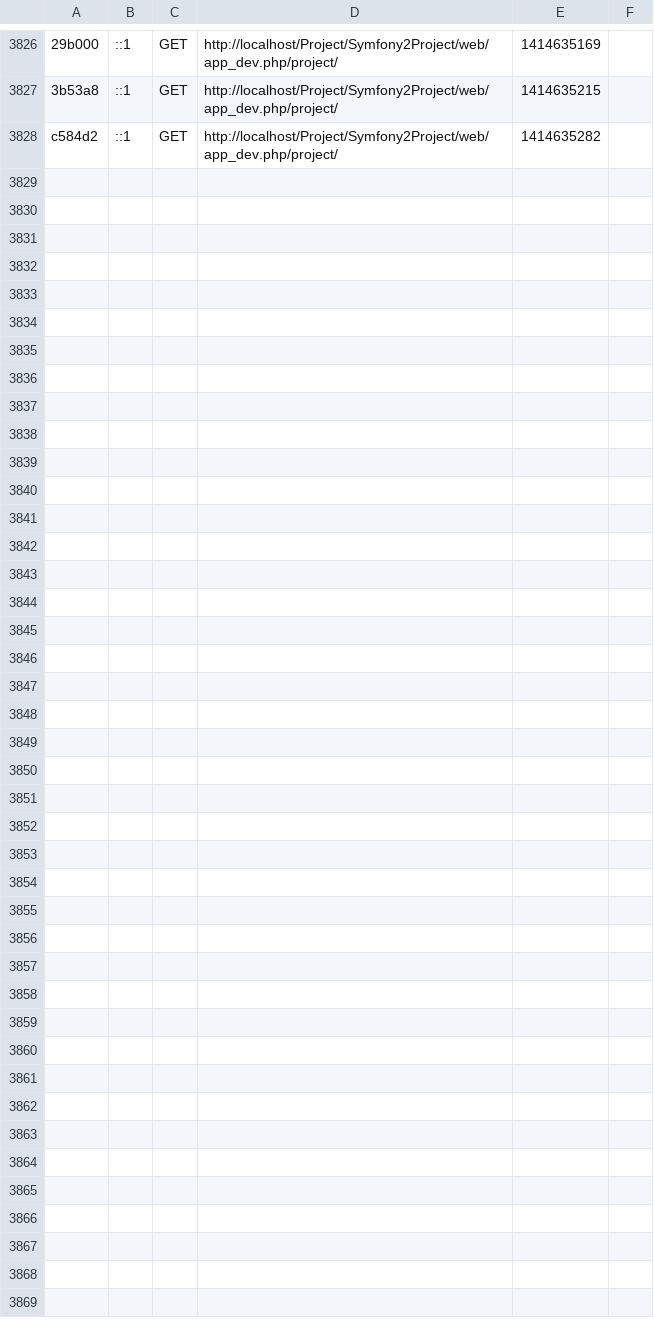
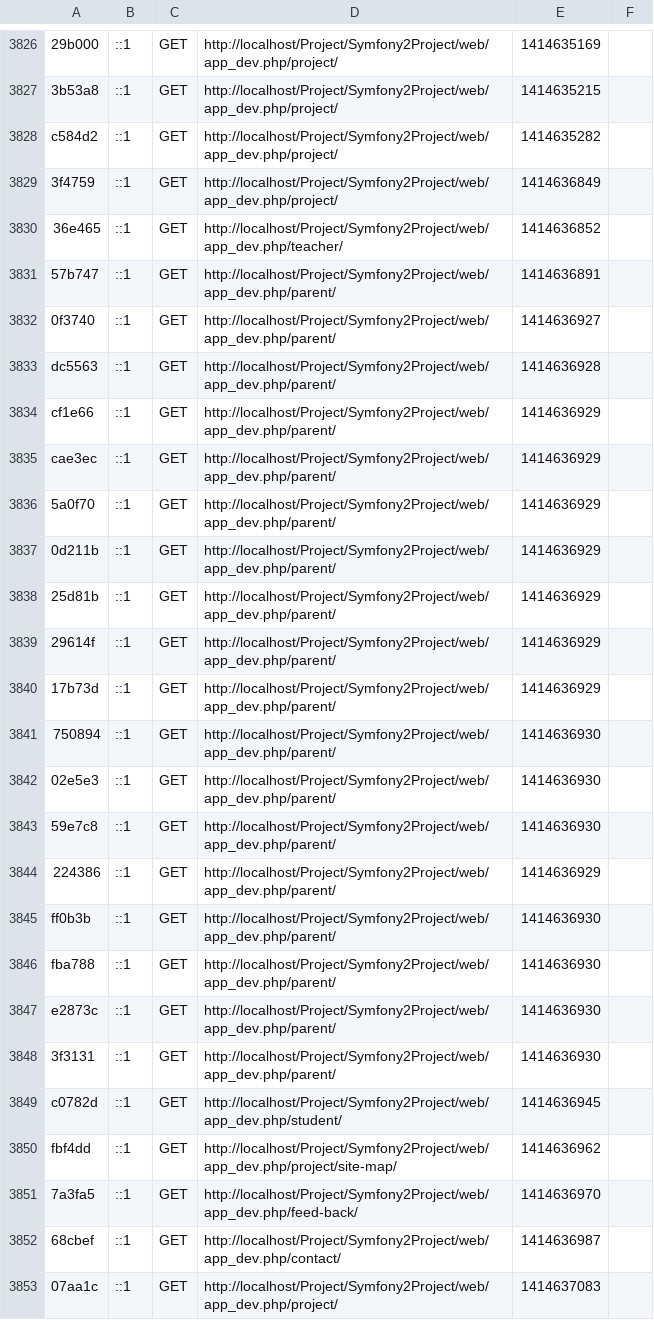
Before and after one commit to alamgir19/Project, a CSV file: app/cache/dev/profiler/index.csv, drawn as a sheet; only a part is shown, gaps mark what is left out; the diff names each change by its address in the sheet, - before the commit and + after, or states it on an @@ line.

```diff
--- a/app/cache/dev/profiler/index.csv
+++ b/app/cache/dev/profiler/index.csv
+row 3829: 3f4759 | ::1 | GET | http://localhost/Project/Symfony2Project/web/app_dev.php/project/ | 1414636849
+row 3830: 36e465 | ::1 | GET | http://localhost/Project/Symfony2Project/web/app_dev.php/teacher/ | 1414636852
+row 3831: 57b747 | ::1 | GET | http://localhost/Project/Symfony2Project/web/app_dev.php/parent/ | 1414636891
+row 3832: 0f3740 | ::1 | GET | http://localhost/Project/Symfony2Project/web/app_dev.php/parent/ | 1414636927
+row 3833: dc5563 | ::1 | GET | http://localhost/Project/Symfony2Project/web/app_dev.php/parent/ | 1414636928
+row 3834: cf1e66 | ::1 | GET | http://localhost/Project/Symfony2Project/web/app_dev.php/parent/ | 1414636929
+row 3835: cae3ec | ::1 | GET | http://localhost/Project/Symfony2Project/web/app_dev.php/parent/ | 1414636929
+row 3836: 5a0f70 | ::1 | GET | http://localhost/Project/Symfony2Project/web/app_dev.php/parent/ | 1414636929
+row 3837: 0d211b | ::1 | GET | http://localhost/Project/Symfony2Project/web/app_dev.php/parent/ | 1414636929
+row 3838: 25d81b | ::1 | GET | http://localhost/Project/Symfony2Project/web/app_dev.php/parent/ | 1414636929
+row 3839: 29614f | ::1 | GET | http://localhost/Project/Symfony2Project/web/app_dev.php/parent/ | 1414636929
+row 3840: 17b73d | ::1 | GET | http://localhost/Project/Symfony2Project/web/app_dev.php/parent/ | 1414636929
+row 3841: 750894 | ::1 | GET | http://localhost/Project/Symfony2Project/web/app_dev.php/parent/ | 1414636930
+row 3842: 02e5e3 | ::1 | GET | http://localhost/Project/Symfony2Project/web/app_dev.php/parent/ | 1414636930
+row 3843: 59e7c8 | ::1 | GET | http://localhost/Project/Symfony2Project/web/app_dev.php/parent/ | 1414636930
+row 3844: 224386 | ::1 | GET | http://localhost/Project/Symfony2Project/web/app_dev.php/parent/ | 1414636929
+row 3845: ff0b3b | ::1 | GET | http://localhost/Project/Symfony2Project/web/app_dev.php/parent/ | 1414636930
+row 3846: fba788 | ::1 | GET | http://localhost/Project/Symfony2Project/web/app_dev.php/parent/ | 1414636930
+row 3847: e2873c | ::1 | GET | http://localhost/Project/Symfony2Project/web/app_dev.php/parent/ | 1414636930
+row 3848: 3f3131 | ::1 | GET | http://localhost/Project/Symfony2Project/web/app_dev.php/parent/ | 1414636930
+row 3849: c0782d | ::1 | GET | http://localhost/Project/Symfony2Project/web/app_dev.php/student/ | 1414636945
+row 3850: fbf4dd | ::1 | GET | http://localhost/Project/Symfony2Project/web/app_dev.php/project/site-map/ | 1414636962
+row 3851: 7a3fa5 | ::1 | GET | http://localhost/Project/Symfony2Project/web/app_dev.php/feed-back/ | 1414636970
+row 3852: 68cbef | ::1 | GET | http://localhost/Project/Symfony2Project/web/app_dev.php/contact/ | 1414636987
+row 3853: 07aa1c | ::1 | GET | http://localhost/Project/Symfony2Project/web/app_dev.php/project/ | 1414637083
```
Also changed, not shown: 26 other files.
